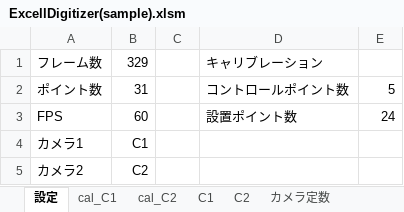
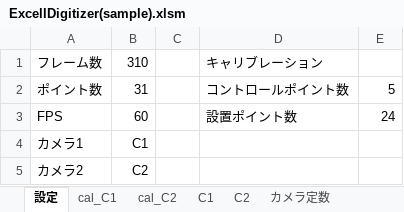
Before and after one commit to sportict/ExcellDigitizer, an Excel workbook: ExcellDigitizer(sample).xlsm, sheet 設定, drawn as a sheet; values as stored, in another font and other column widths than the file's, no borders; the diff names each change by its address in the sheet, - before the commit and + after, or states it on an @@ line.

```diff
--- a/ExcellDigitizer(sample).xlsm (sheet 設定)
+++ b/ExcellDigitizer(sample).xlsm (sheet 設定)
-B1: 329
+B1: 310
```
Also changed, not shown: sheet C2, ExcellDigitizer.xlsm.
